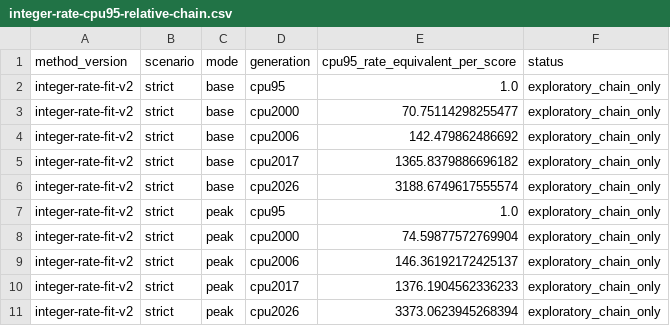
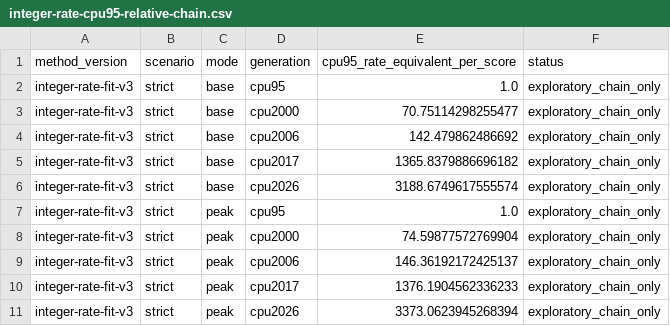
Before and after one commit to NeoChen1024/CPUShowSpeed, a CSV file: research/data/spec/fitting/integer-rate-cpu95-relative-chain.csv, drawn as a sheet.

```diff
--- a/research/data/spec/fitting/integer-rate-cpu95-relative-chain.csv
+++ b/research/data/spec/fitting/integer-rate-cpu95-relative-chain.csv
@@ -1,11 +1,11 @@
 method_version,scenario,mode,generation,cpu95_rate_equivalent_per_score,status
-integer-rate-fit-v2,strict,base,cpu95,1.0,exploratory_chain_only
-integer-rate-fit-v2,strict,base,cpu2000,70.75114298255477,exploratory_chain_only
-integer-rate-fit-v2,strict,base,cpu2006,142.479862486692,exploratory_chain_only
-integer-rate-fit-v2,strict,base,cpu2017,1365.8379886696182,exploratory_chain_only
-integer-rate-fit-v2,strict,base,cpu2026,3188.6749617555574,exploratory_chain_only
-integer-rate-fit-v2,strict,peak,cpu95,1.0,exploratory_chain_only
-integer-rate-fit-v2,strict,peak,cpu2000,74.59877572769904,exploratory_chain_only
-integer-rate-fit-v2,strict,peak,cpu2006,146.36192172425137,exploratory_chain_only
-integer-rate-fit-v2,strict,peak,cpu2017,1376.1904562336233,exploratory_chain_only
-integer-rate-fit-v2,strict,peak,cpu2026,3373.0623945268394,exploratory_chain_only
+integer-rate-fit-v3,strict,base,cpu95,1.0,exploratory_chain_only
+integer-rate-fit-v3,strict,base,cpu2000,70.75114298255477,exploratory_chain_only
+integer-rate-fit-v3,strict,base,cpu2006,142.479862486692,exploratory_chain_only
+integer-rate-fit-v3,strict,base,cpu2017,1365.8379886696182,exploratory_chain_only
+integer-rate-fit-v3,strict,base,cpu2026,3188.6749617555574,exploratory_chain_only
+integer-rate-fit-v3,strict,peak,cpu95,1.0,exploratory_chain_only
+integer-rate-fit-v3,strict,peak,cpu2000,74.59877572769904,exploratory_chain_only
+integer-rate-fit-v3,strict,peak,cpu2006,146.36192172425137,exploratory_chain_only
+integer-rate-fit-v3,strict,peak,cpu2017,1376.1904562336233,exploratory_chain_only
+integer-rate-fit-v3,strict,peak,cpu2026,3373.0623945268394,exploratory_chain_only
```
Also changed, not shown: research/data/spec/fitting/cpu92-cpu95-rate-direct-factors.csv, research/data/spec/fitting/integer-rate-cpu92-vaxen-chain.csv, 24 other files.
